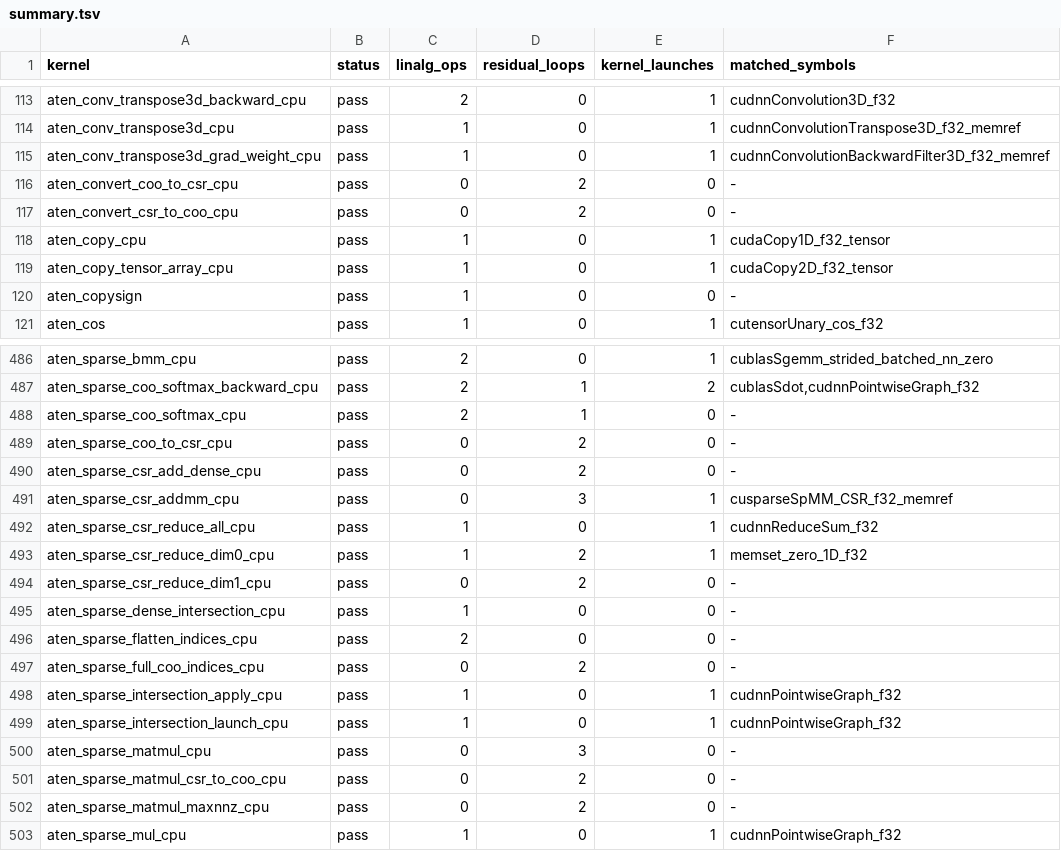
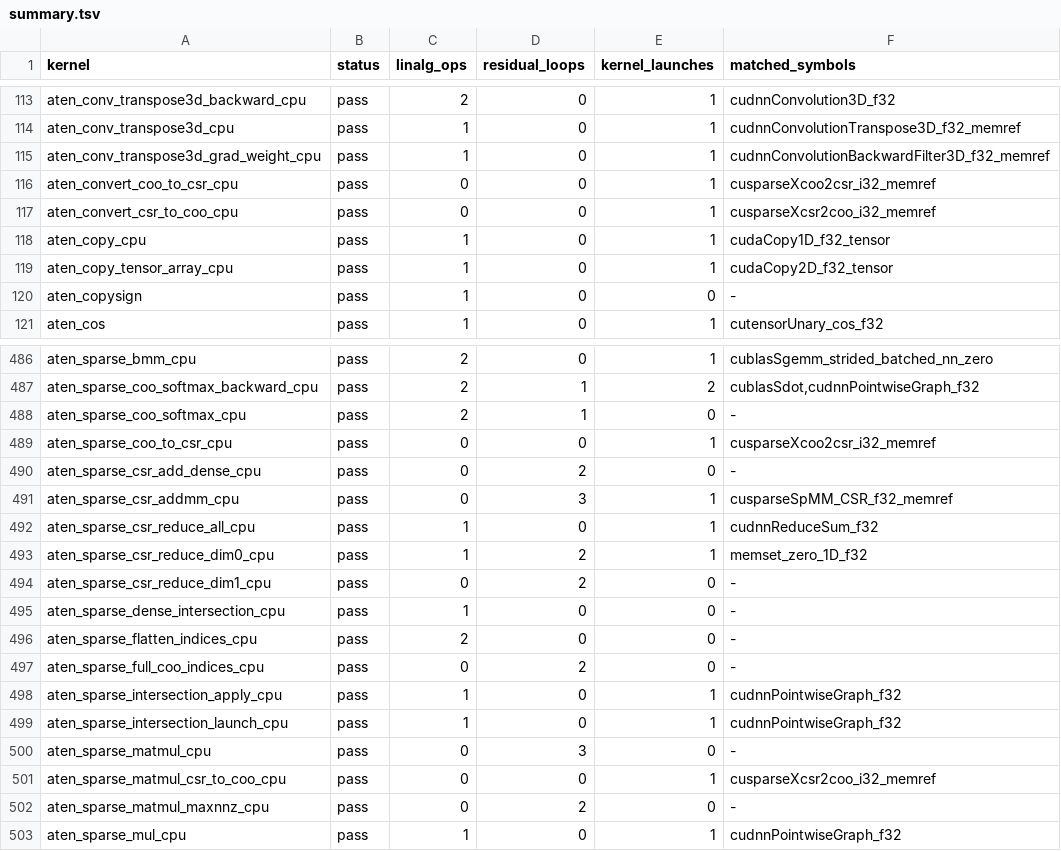
Before and after one commit to arpitj1/Polygeist, a TSV file: issues/aten_c_kernels/results/summary.tsv, drawn as a sheet; only a part is shown, gaps mark what is left out.

```diff
--- a/issues/aten_c_kernels/results/summary.tsv
+++ b/issues/aten_c_kernels/results/summary.tsv
@@ -115,4 +115,4 @@ aten_conv_transpose3d_cpu	pass	1	0	1	cudnnConvolutionTranspose3D_f32_memref
 aten_conv_transpose3d_grad_weight_cpu	pass	1	0	1	cudnnConvolutionBackwardFilter3D_f32_memref
-aten_convert_coo_to_csr_cpu	pass	0	2	0	-
-aten_convert_csr_to_coo_cpu	pass	0	2	0	-
+aten_convert_coo_to_csr_cpu	pass	0	0	1	cusparseXcoo2csr_i32_memref
+aten_convert_csr_to_coo_cpu	pass	0	0	1	cusparseXcsr2coo_i32_memref
 aten_copy_cpu	pass	1	0	1	cudaCopy1D_f32_tensor
@@ -488,3 +488,3 @@ aten_sparse_coo_softmax_backward_cpu	pass	2	1	2	cublasSdot,cudnnPointwiseGraph_f
 aten_sparse_coo_softmax_cpu	pass	2	1	0	-
-aten_sparse_coo_to_csr_cpu	pass	0	2	0	-
+aten_sparse_coo_to_csr_cpu	pass	0	0	1	cusparseXcoo2csr_i32_memref
 aten_sparse_csr_add_dense_cpu	pass	0	2	0	-
@@ -500,3 +500,3 @@ aten_sparse_intersection_launch_cpu	pass	1	0	1	cudnnPointwiseGraph_f32
 aten_sparse_matmul_cpu	pass	0	3	0	-
-aten_sparse_matmul_csr_to_coo_cpu	pass	0	2	0	-
+aten_sparse_matmul_csr_to_coo_cpu	pass	0	0	1	cusparseXcsr2coo_i32_memref
 aten_sparse_matmul_maxnnz_cpu	pass	0	2	0	-
```
Also changed, not shown: issues/aten_c_kernels/cuda_library_audit.csv, issues/aten_c_kernels/native_cuda_results/resident_silicon.csv, 16 other files.
